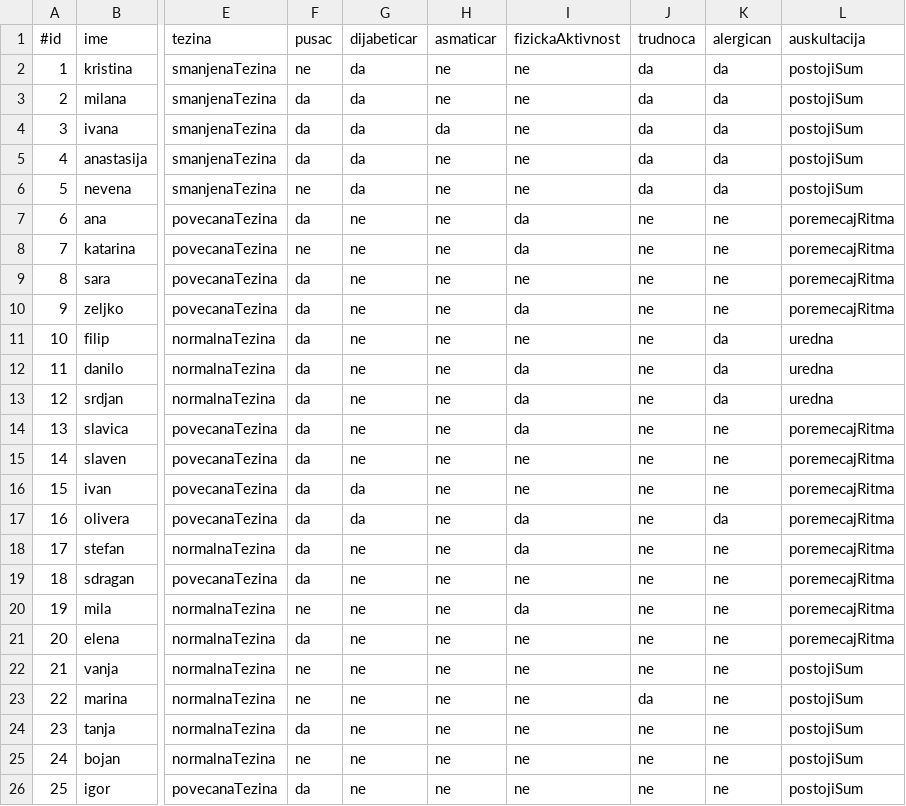
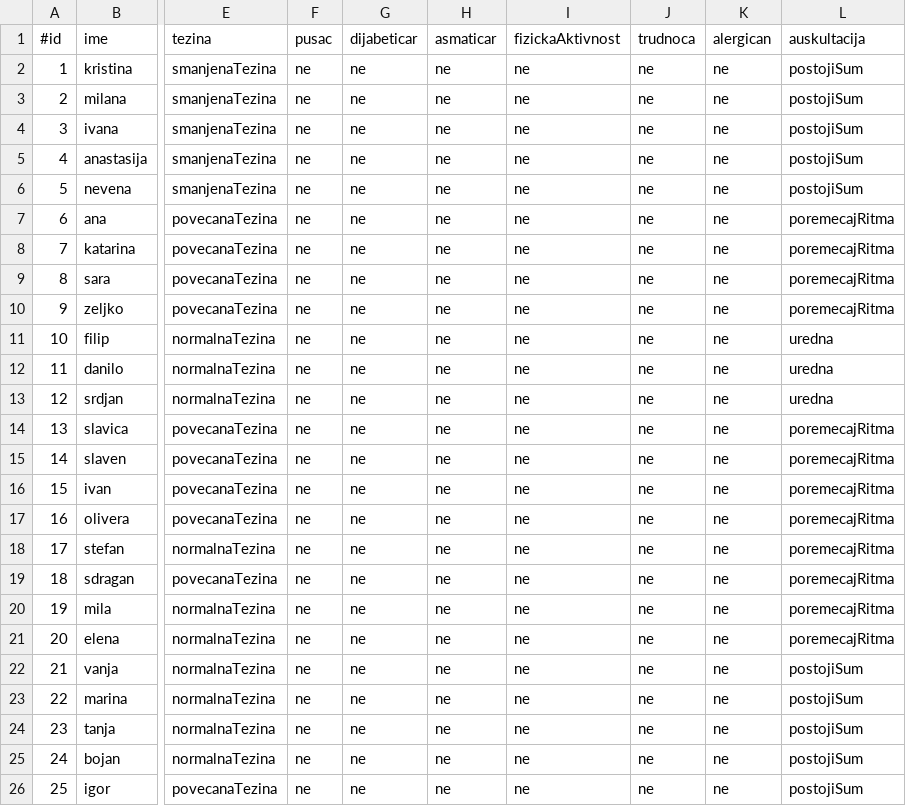
Before and after one commit to magdalenalakic/InzenjeringZnanja, a CSV file: csv-files/fizikalni-pregled.csv, drawn as a sheet; only a part is shown, gaps mark what is left out; the diff names each change by its address in the sheet, - before the commit and + after, or states it on an @@ line.

```diff
--- a/csv-files/fizikalni-pregled.csv
+++ b/csv-files/fizikalni-pregled.csv
-G2:G6 (dijabeticar): da
+G2:G6 (dijabeticar): ne
-J2:J6 (trudnoca): da
+J2:J6 (trudnoca): ne
-K2:K6 (alergican): da
+K2:K6 (alergican): ne
-F3:F5 (pusac): da
+F3:F5 (pusac): ne
-H4 (asmaticar): da
+H4 (asmaticar): ne
-F7 (pusac): da
+F7 (pusac): ne
-I7:I8 (fizickaAktivnost): da
+I7:I8 (fizickaAktivnost): ne
-F9:F19 (pusac): da
+F9:F19 (pusac): ne
-I10 (fizickaAktivnost): da
+I10 (fizickaAktivnost): ne
-K11:K13 (alergican): da
+K11:K13 (alergican): ne
-I12:I14 (fizickaAktivnost): da
+I12:I14 (fizickaAktivnost): ne
-G16:G17 (dijabeticar): da
+G16:G17 (dijabeticar): ne
-I17:I18 (fizickaAktivnost): da
+I17:I18 (fizickaAktivnost): ne
-K17 (alergican): da
+K17 (alergican): ne
-I20 (fizickaAktivnost): da
+I20 (fizickaAktivnost): ne
-F21 (pusac): da
+F21 (pusac): ne
-J23 (trudnoca): da
+J23 (trudnoca): ne
-F24 (pusac): da
+F24 (pusac): ne
-F26 (pusac): da
+F26 (pusac): ne
```
Also changed, not shown: csv-files/dijagnoza.csv, csv-files/dodatna-ispitivanja.csv, 10 other files.
